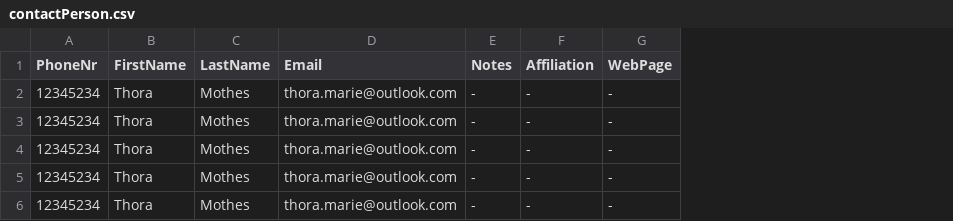
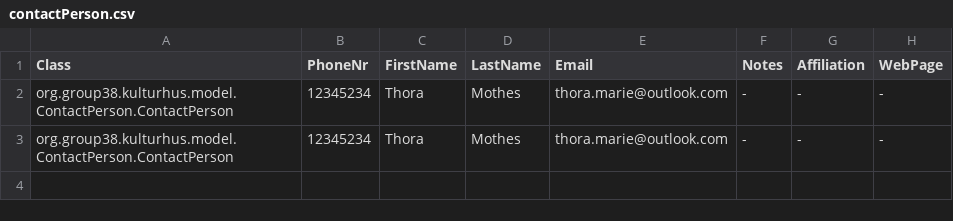
Before and after one commit to ThoMot/KulturhusSemesterOppgave2019, a CSV file: contactPerson.csv, drawn as a sheet; removed rows and columns are numbered as before the commit, all else as after; the diff names each change by its address in the sheet, - before the commit and + after, or states it on an @@ line.

```diff
--- a/contactPerson.csv
+++ b/contactPerson.csv
+column A (Class), rows 2-3: org.group38.kulturhus.model.ContactPerson.ContactPerson | org.group38.kulturhus.model.ContactPerson.ContactPerson
-row 4: 12345234 | Thora | Mothes | thora.marie@outlook.com | - | - | -
-row 5: 12345234 | Thora | Mothes | thora.marie@outlook.com | - | - | -
-row 6: 12345234 | Thora | Mothes | thora.marie@outlook.com | - | - | -
```
Also changed, not shown: Event.csv, 15 other files.
